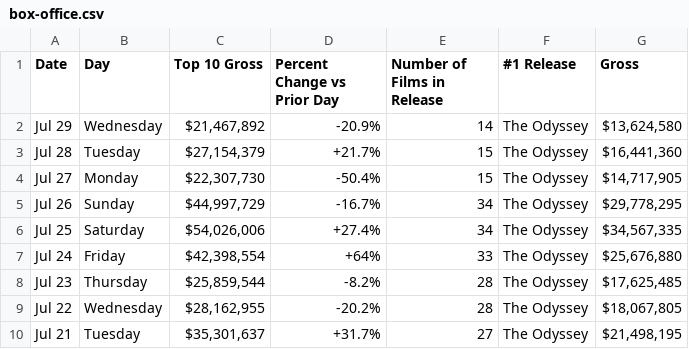
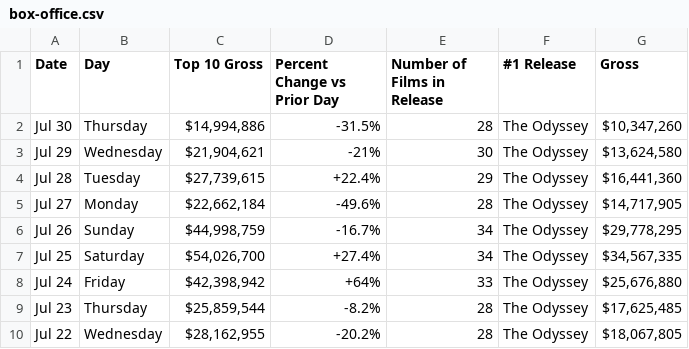
Before and after one commit to kylieklifton/Domestic-US-Box-Office, a CSV file: box-office.csv, drawn as a sheet; only a part is shown; the shorter side is filled out with more unchanged rows.

```diff
--- a/box-office.csv
+++ b/box-office.csv
@@ -1,8 +1,9 @@
 Date,Day,Top 10 Gross,Percent Change vs Prior Day,Number of Films in Release,#1 Release,Gross
-Jul 29,Wednesday,"$21,467,892",-20.9%,14,The Odyssey,"$13,624,580"
-Jul 28,Tuesday,"$27,154,379",+21.7%,15,The Odyssey,"$16,441,360"
-Jul 27,Monday,"$22,307,730",-50.4%,15,The Odyssey,"$14,717,905"
-Jul 26,Sunday,"$44,997,729",-16.7%,34,The Odyssey,"$29,778,295"
-Jul 25,Saturday,"$54,026,006",+27.4%,34,The Odyssey,"$34,567,335"
-Jul 24,Friday,"$42,398,554",+64%,33,The Odyssey,"$25,676,880"
+Jul 30,Thursday,"$14,994,886",-31.5%,28,The Odyssey,"$10,347,260"
+Jul 29,Wednesday,"$21,904,621",-21%,30,The Odyssey,"$13,624,580"
+Jul 28,Tuesday,"$27,739,615",+22.4%,29,The Odyssey,"$16,441,360"
+Jul 27,Monday,"$22,662,184",-49.6%,28,The Odyssey,"$14,717,905"
+Jul 26,Sunday,"$44,998,759",-16.7%,34,The Odyssey,"$29,778,295"
+Jul 25,Saturday,"$54,026,700",+27.4%,34,The Odyssey,"$34,567,335"
+Jul 24,Friday,"$42,398,942",+64%,33,The Odyssey,"$25,676,880"
 Jul 23,Thursday,"$25,859,544",-8.2%,28,The Odyssey,"$17,625,485"
```
